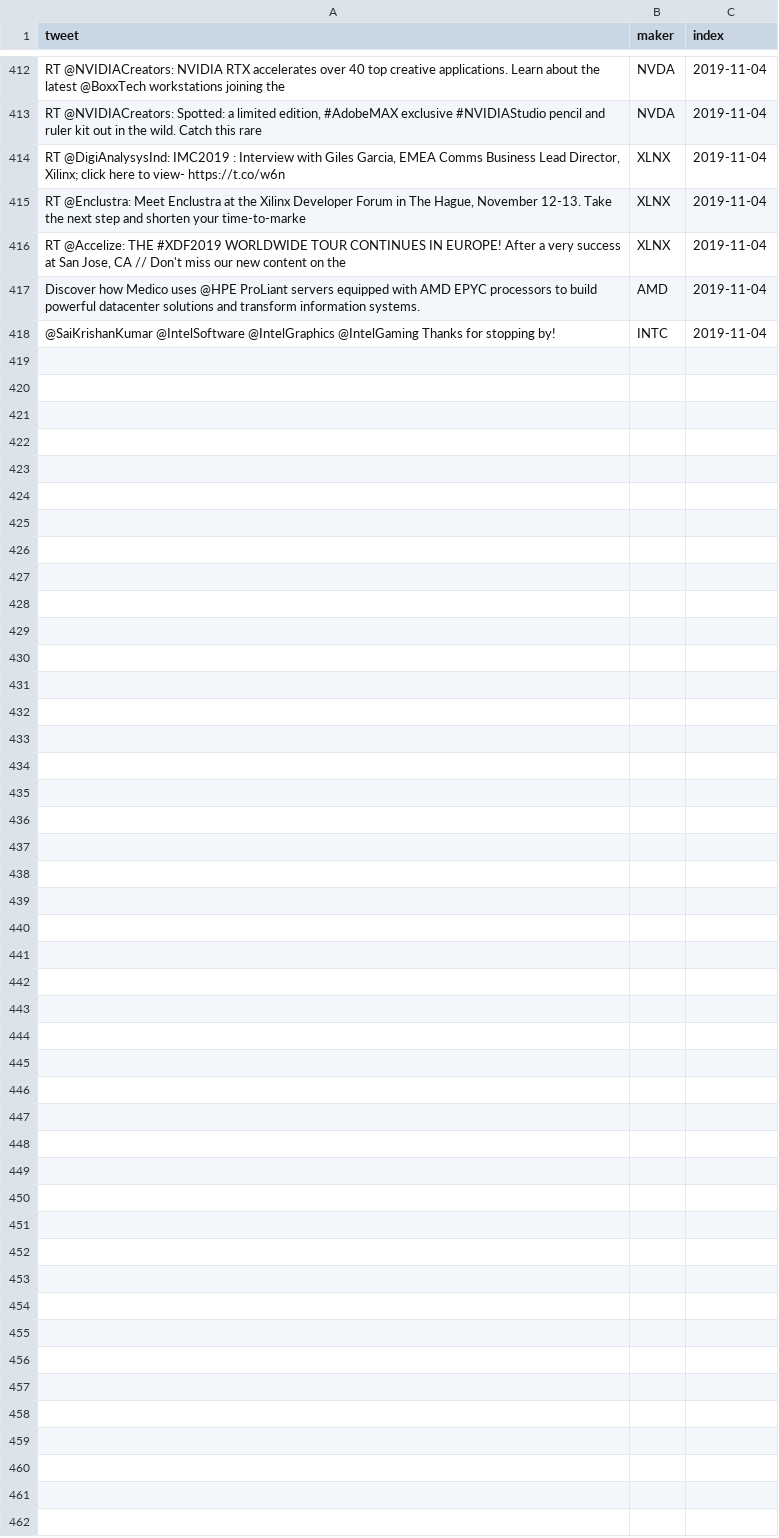
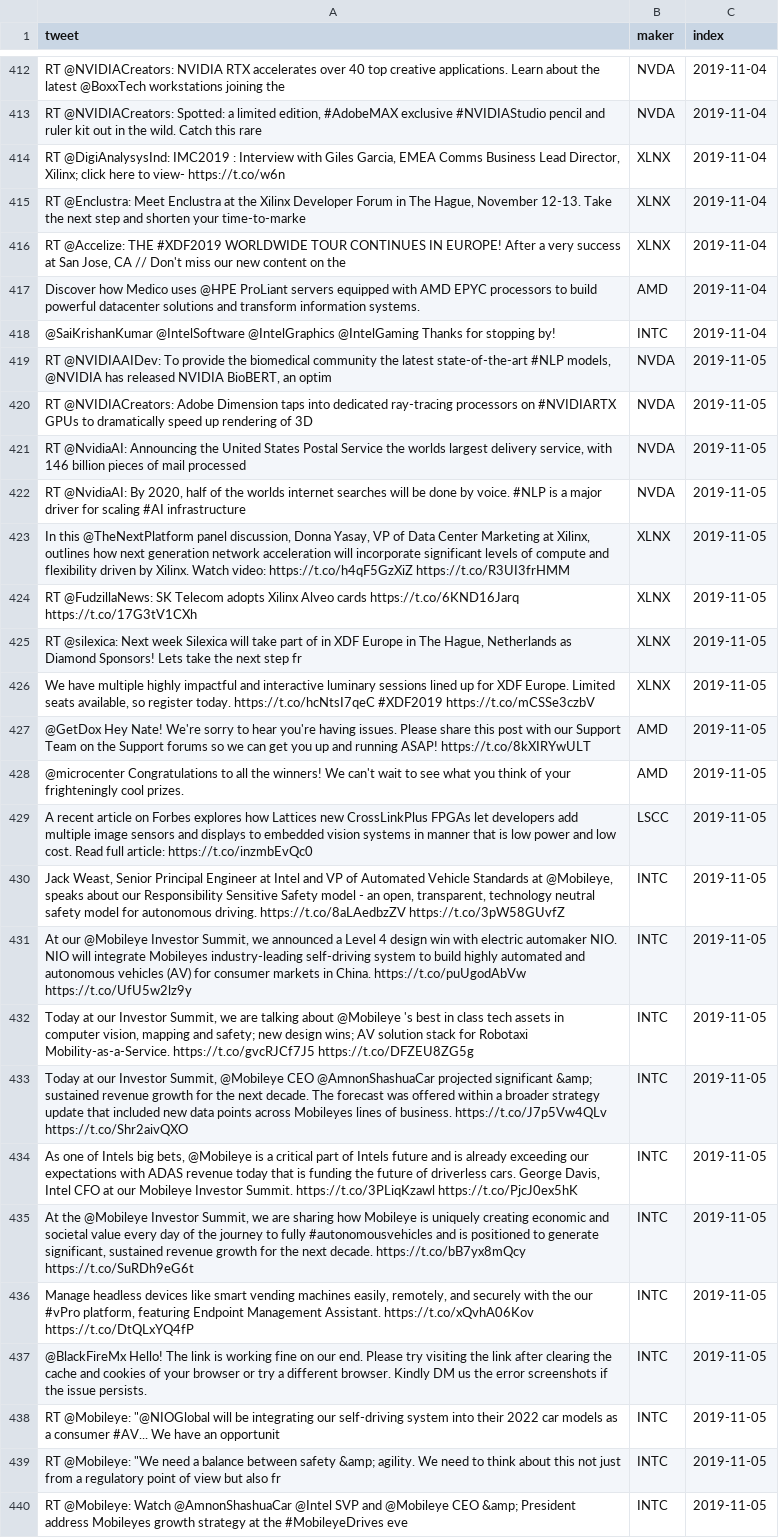
Before and after one commit to freedomtowin/algo-trading, a CSV file: data/chipmaker_tweet_archive.csv, drawn as a sheet; only a part is shown, gaps mark what is left out; the diff names each change by its address in the sheet, - before the commit and + after, or states it on an @@ line.

Commit message:
push tweets

```diff
--- a/data/chipmaker_tweet_archive.csv
+++ b/data/chipmaker_tweet_archive.csv
+row 419: RT @NVIDIAAIDev: To provide the biomedical community the latest state-of-the-art #NLP models, @NVIDIA has released NVIDIA BioBERT, an optim | NVDA | 2019-11-05
+row 420: RT @NVIDIACreators: Adobe Dimension taps into dedicated ray-tracing processors on #NVIDIARTX GPUs to dramatically speed up rendering of 3D | NVDA | 2019-11-05
+row 421: RT @NvidiaAI: Announcing the United States Postal Service the worlds largest delivery service, with 146 billion pieces of mail processed | NVDA | 2019-11-05
+row 422: RT @NvidiaAI: By 2020, half of the worlds internet searches will be done by voice. #NLP is a major driver for scaling #AI infrastructure | NVDA | 2019-11-05
+row 423: In this @TheNextPlatform panel discussion, Donna Yasay, VP of Data Center Marketing at Xilinx, outlines how next generation network acceleration will incorporate significant levels of compute and flexibility driven by Xilinx. Watch video: https://t.co/h4qF5GzXiZ https://t.co/R3UI3frHMM | XLNX | 2019-11-05
+row 424: RT @FudzillaNews: SK Telecom adopts Xilinx Alveo cards https://t.co/6KND16Jarq https://t.co/17G3tV1CXh | XLNX | 2019-11-05
+row 425: RT @silexica: Next week Silexica will take part of in XDF Europe in The Hague, Netherlands as Diamond Sponsors! Lets take the next step fr | XLNX | 2019-11-05
+row 426: We have multiple highly impactful and interactive luminary sessions lined up for XDF Europe. Limited seats available, so register today. https://t.co/hcNtsI7qeC #XDF2019 https://t.co/mCSSe3czbV | XLNX | 2019-11-05
+row 427: @GetDox Hey Nate! We're sorry to hear you're having issues. Please share this post with our Support Team on the Support forums so we can get you up and running ASAP! https://t.co/8kXIRYwULT | AMD | 2019-11-05
+row 428: @microcenter Congratulations to all the winners! We can't wait to see what you think of your frighteningly cool prizes. | AMD | 2019-11-05
+row 429: A recent article on Forbes explores how Lattices new CrossLinkPlus FPGAs let developers add multiple image sensors and displays to embedded vision systems in manner that is low power and low cost. Read full article: https://t.co/inzmbEvQc0 | LSCC | 2019-11-05
+row 430: Jack Weast, Senior Principal Engineer at Intel and VP of Automated Vehicle Standards at @Mobileye, speaks about our Responsibility Sensitive Safety model - an open, transparent, technology neutral safety model for autonomous driving. https://t.co/8aLAedbzZV https://t.co/3pW58GUvfZ | INTC | 2019-11-05
+row 431: At our @Mobileye Investor Summit, we announced a Level 4 design win with electric automaker NIO. NIO will integrate Mobileyes industry-leading self-driving system to build highly automated and autonomous vehicles (AV) for consumer markets in China. https://t.co/puUgodAbVw https://t.co/UfU5w2lz9y | INTC | 2019-11-05
+row 432: Today at our Investor Summit, we are talking about @Mobileye 's best in class tech assets in computer vision, mapping and safety; new design wins; AV solution stack for Robotaxi Mobility-as-a-Service. https://t.co/gvcRJCf7J5 https://t.co/DFZEU8ZG5g | INTC | 2019-11-05
+row 433: Today at our Investor Summit, @Mobileye CEO @AmnonShashuaCar projected significant &amp; sustained revenue growth for the next decade. The forecast was offered within a broader strategy update that included new data points across Mobileyes lines of business. https://t.co/J7p5Vw4QLv https://t.co/Shr2aivQXO | INTC | 2019-11-05
+row 434: As one of Intels big bets, @Mobileye is a critical part of Intels future and is already exceeding our expectations with ADAS revenue today that is funding the future of driverless cars. George Davis, Intel CFO at our Mobileye Investor Summit. https://t.co/3PLiqKzawl https://t.co/PjcJ0ex5hK | INTC | 2019-11-05
+row 435: At the @Mobileye Investor Summit, we are sharing how Mobileye is uniquely creating economic and societal value every day of the journey to fully #autonomousvehicles and is positioned to generate significant, sustained revenue growth for the next decade. https://t.co/bB7yx8mQcy https://t.co/SuRDh9eG6t | INTC | 2019-11-05
+row 436: Manage headless devices like smart vending machines easily, remotely, and securely with the our #vPro platform, featuring Endpoint Management Assistant. https://t.co/xQvhA06Kov https://t.co/DtQLxYQ4fP | INTC | 2019-11-05
+row 437: @BlackFireMx Hello! The link is working fine on our end. Please try visiting the link after clearing the cache and cookies of your browser or try a different browser. Kindly DM us the error screenshots if the issue persists. | INTC | 2019-11-05
+row 438: RT @Mobileye: "@NIOGlobal will be integrating our self-driving system into their 2022 car models as a consumer #AV... We have an opportunit | INTC | 2019-11-05
+row 439: RT @Mobileye: "We need a balance between safety &amp; agility. We need to think about this not just from a regulatory point of view but also fr | INTC | 2019-11-05
+row 440: RT @Mobileye: Watch @AmnonShashuaCar @Intel SVP and @Mobileye CEO &amp; President address Mobileyes growth strategy at the #MobileyeDrives eve | INTC | 2019-11-05
```
